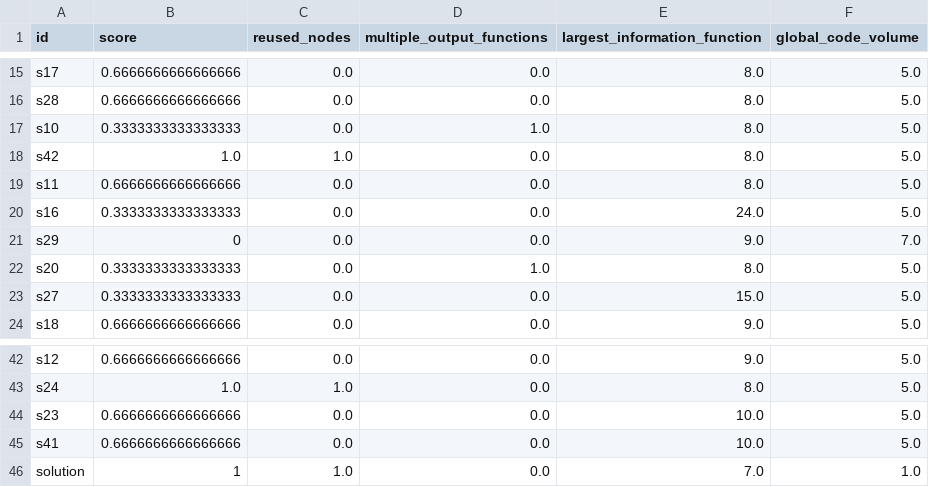
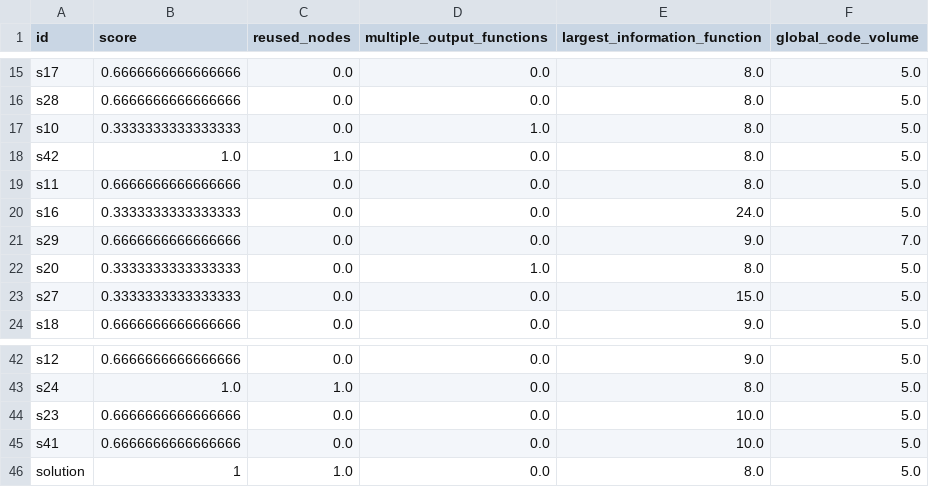
Before and after one commit to JudahRobBer/Python-Procedural-Decomposition-Metrics, a CSV file: metric_outputs/hw2_garden.csv, drawn as a sheet; only a part is shown, gaps mark what is left out.

```diff
--- a/metric_outputs/hw2_garden.csv
+++ b/metric_outputs/hw2_garden.csv
@@ -20,3 +20,3 @@ s11,0.6666666666666666,0.0,0.0,8.0,5.0
 s16,0.3333333333333333,0.0,0.0,24.0,5.0
-s29,0,0.0,0.0,9.0,7.0
+s29,0.6666666666666666,0.0,0.0,9.0,7.0
 s20,0.3333333333333333,0.0,1.0,8.0,5.0
@@ -45,2 +45,2 @@ s23,0.6666666666666666,0.0,0.0,10.0,5.0
 s41,0.6666666666666666,0.0,0.0,10.0,5.0
-solution,1,1.0,0.0,7.0,1.0
+solution,1,1.0,0.0,8.0,5.0
```
Also changed, not shown: metric_outputs/hw2_owls.csv, metric_outputs/hw2_tower.csv, 2 other files.
